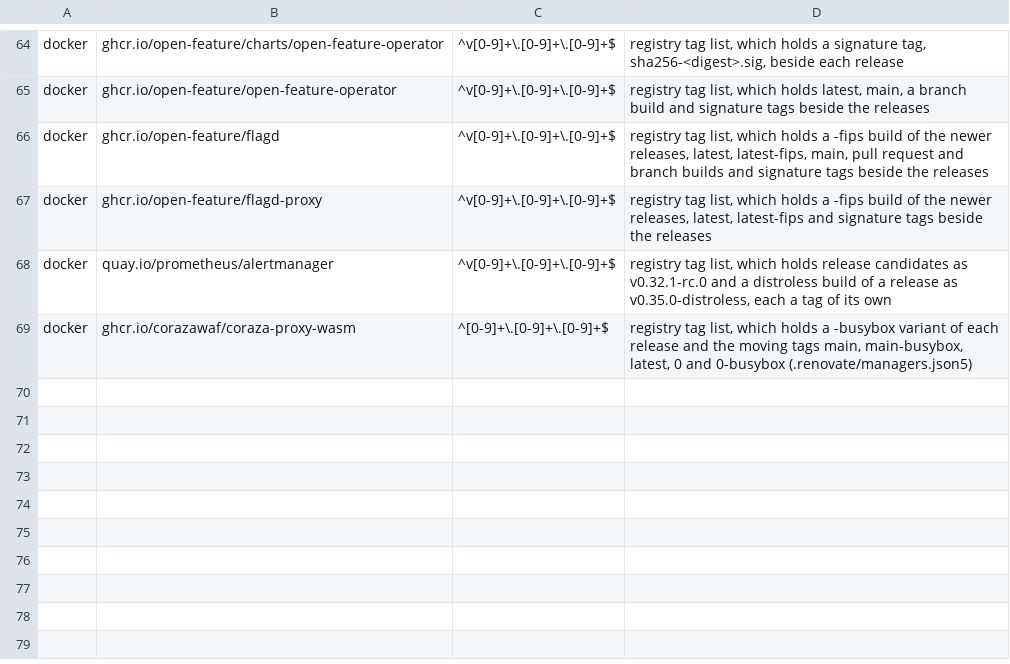
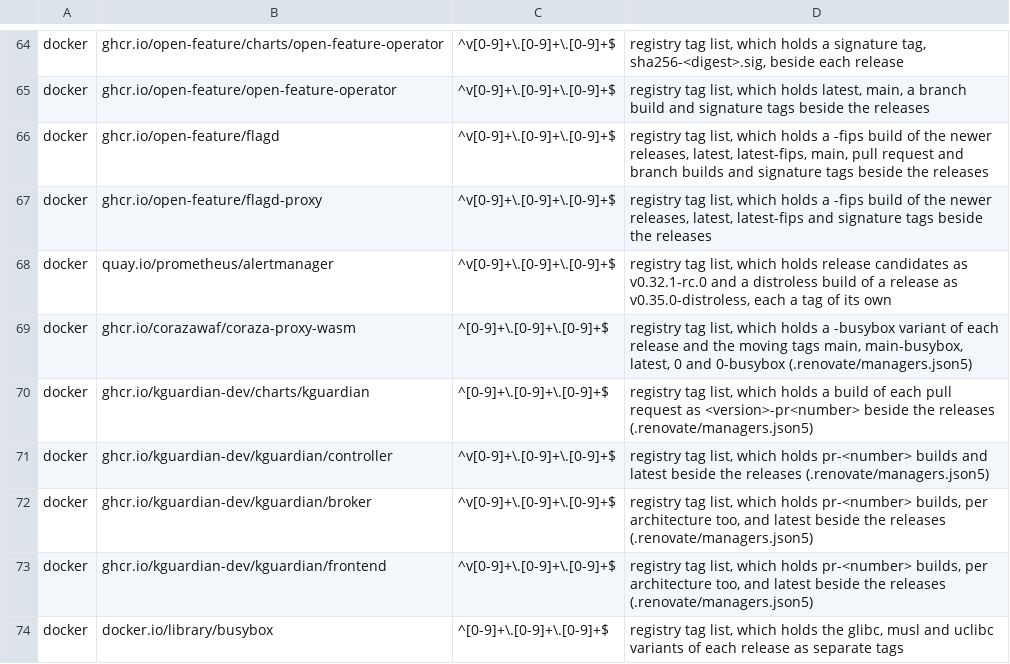
Before and after one commit to eekaan/k8s-gitops, a TSV file: .renovate/tag-forms.tsv, drawn as a sheet; only a part is shown, gaps mark what is left out.

Commit message:
run kguardian to record pods' flows and system calls (HRD-14)

```diff
--- a/.renovate/tag-forms.tsv
+++ b/.renovate/tag-forms.tsv
@@ -69 +69,6 @@ docker	quay.io/prometheus/alertmanager	^v[0-9]+\.[0-9]+\.[0-9]+$	registry tag li
 docker	ghcr.io/corazawaf/coraza-proxy-wasm	^[0-9]+\.[0-9]+\.[0-9]+$	registry tag list, which holds a -busybox variant of each release and the moving tags main, main-busybox, latest, 0 and 0-busybox (.renovate/managers.json5)
+docker	ghcr.io/kguardian-dev/charts/kguardian	^[0-9]+\.[0-9]+\.[0-9]+$	registry tag list, which holds a build of each pull request as <version>-pr<number> beside the releases (.renovate/managers.json5)
+docker	ghcr.io/kguardian-dev/kguardian/controller	^v[0-9]+\.[0-9]+\.[0-9]+$	registry tag list, which holds pr-<number> builds and latest beside the releases (.renovate/managers.json5)
+docker	ghcr.io/kguardian-dev/kguardian/broker	^v[0-9]+\.[0-9]+\.[0-9]+$	registry tag list, which holds pr-<number> builds, per architecture too, and latest beside the releases (.renovate/managers.json5)
+docker	ghcr.io/kguardian-dev/kguardian/frontend	^v[0-9]+\.[0-9]+\.[0-9]+$	registry tag list, which holds pr-<number> builds, per architecture too, and latest beside the releases (.renovate/managers.json5)
+docker	docker.io/library/busybox	^[0-9]+\.[0-9]+\.[0-9]+$	registry tag list, which holds the glibc, musl and uclibc variants of each release as separate tags
```
Also changed, not shown: .renovate/by-hand.tsv, .renovate/extracted.tsv, 32 other files.
